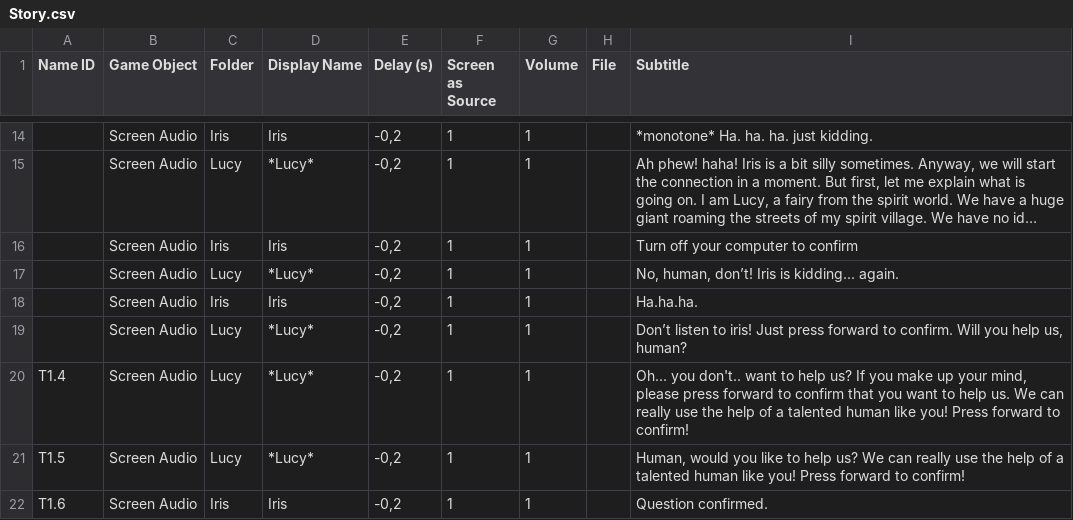
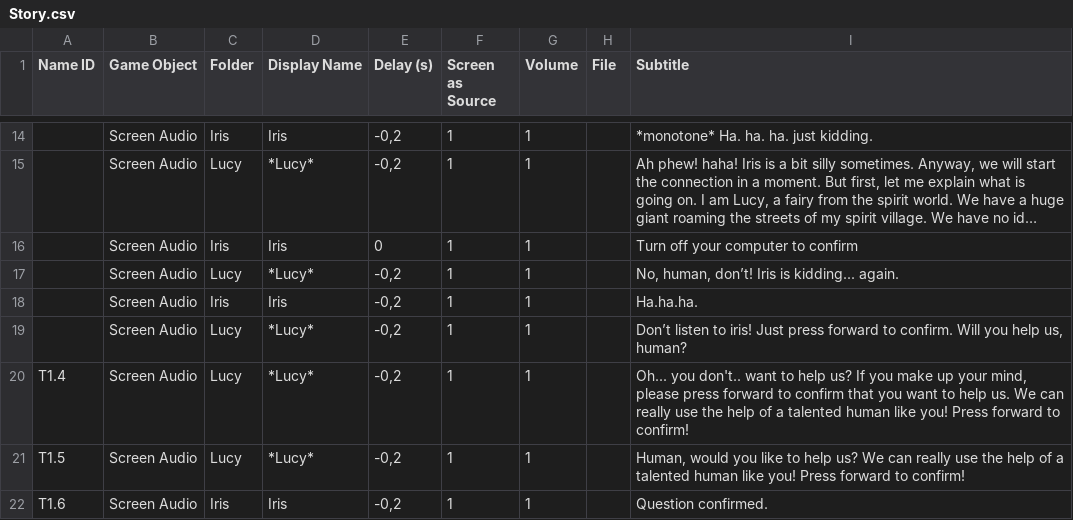
Before and after one commit to audio-game-crew/legend-of-iris, a CSV file: Assets/Scripts/Story/Resources/Story.csv, drawn as a sheet; only a part is shown, gaps mark what is left out; long unchanged cells end in …; the diff names each change by its address in the sheet, - before the commit and + after, or states it on an @@ line.

```diff
--- a/Assets/Scripts/Story/Resources/Story.csv
+++ b/Assets/Scripts/Story/Resources/Story.csv
-E16 (Delay (s)): -0,2
+E16 (Delay (s)): 0
```
Also changed, not shown: 10 other files.
